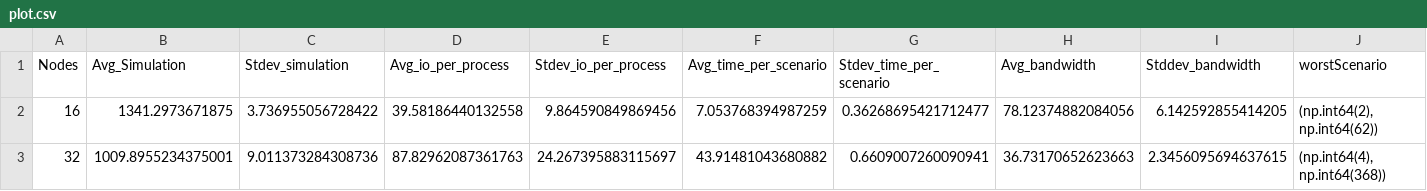
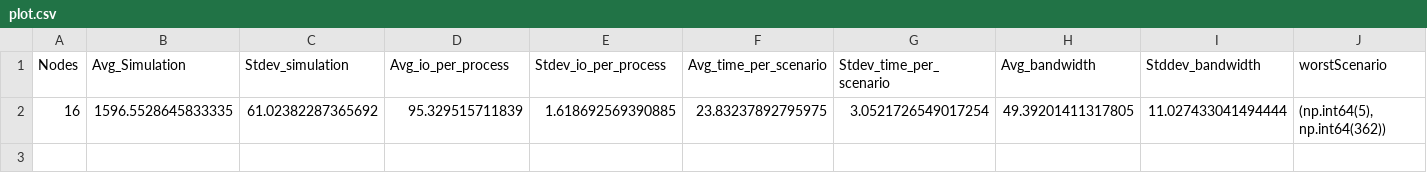
Before and after one commit to mbrcruz/SDDP-MPIO-Latex, a CSV file: Pesquisas/Results/AWS/Lustre - 1536 Series - Sem rede - MPIO - OSTS/plot.csv, drawn as a sheet; only a part is shown; removed rows and columns are numbered as before the commit, all else as after; rows hold the shown columns only; the diff names each change by its address in the sheet, - before the commit and + after, or states it on an @@ line.

```diff
--- a/Pesquisas/Results/AWS/Lustre - 1536 Series - Sem rede - MPIO - OSTS/plot.csv
+++ b/Pesquisas/Results/AWS/Lustre - 1536 Series - Sem rede - MPIO - OSTS/plot.csv
-row 2: 16 | 1341.2973671875 | 3.736955056728422 | 39.58186440132558 | 9.864590849869456 | 7.053768394987259 | 0.36268695421712477 | 78.12374882084056 | 6.142592855414205 | (np.int64(2), np.int64(62))
-row 3: 32 | 1009.8955234375001 | 9.011373284308736 | 87.82962087361763 | 24.267395883115697 | 43.91481043680882 | 0.6609007260090941 | 36.73170652623663 | 2.3456095694637615 | (np.int64(4), np.int64(368))
+row 2: 16 | 1596.5528645833335 | 61.02382287365692 | 95.329515711839 | 1.618692569390885 | 23.83237892795975 | 3.0521726549017254 | 49.39201411317805 | 11.027433041494444 | (np.int64(5), np.int64(362))
```
Also changed, not shown: 17 other files.
